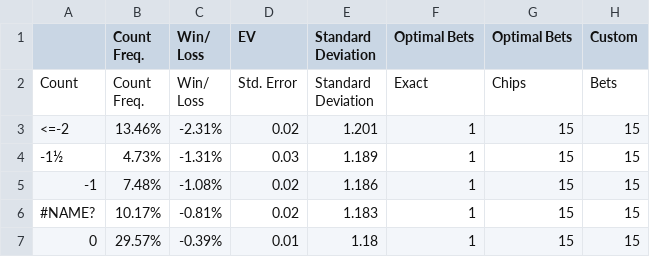
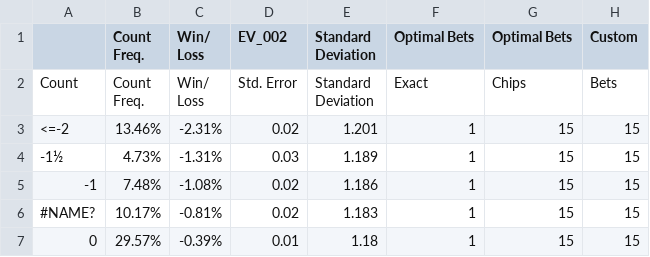
Before and after one commit to Hank-max/python_FNG, a CSV file: BJ_data_files/6 of 8 DP and 8k BR.csv, drawn as a sheet; only a part is shown; the diff names each change by its address in the sheet, - before the commit and + after, or states it on an @@ line.

Commit message:
file search
creating data for the file search tool. basically just used all of the data from the pi temp sensor and changed a couple of lines to search.

```diff
--- a/BJ_data_files/6 of 8 DP and 8k BR.csv
+++ b/BJ_data_files/6 of 8 DP and 8k BR.csv
-D1: EV
+D1: EV_002
```
Also changed, not shown: BJ_data_files/6_5 of 8 and 8k BR.csv, 18 other files.
